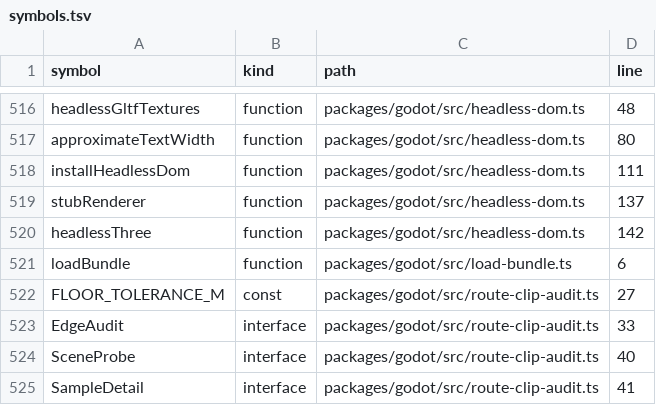
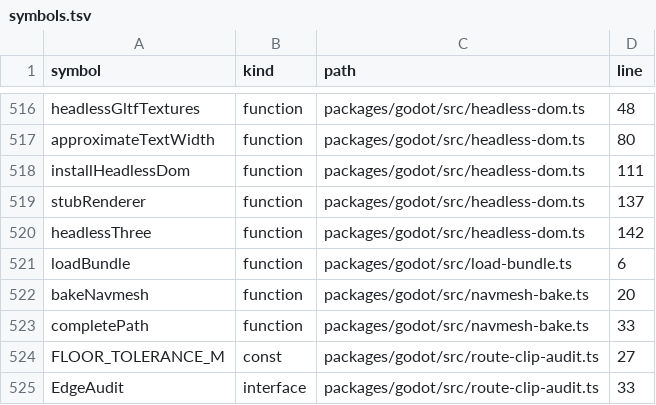
Before and after one commit to nurockplayer/gteki, a TSV file: docs/map/symbols.tsv, drawn as a sheet; only a part is shown, gaps mark what is left out; the shorter side is filled out with more unchanged rows.

Commit message:
spike: audit public Ikebukuro navmesh routes

```diff
--- a/docs/map/symbols.tsv
+++ b/docs/map/symbols.tsv
@@ -521,2 +521,4 @@ headlessThree	function	packages/godot/src/headless-dom.ts	142
 loadBundle	function	packages/godot/src/load-bundle.ts	6
+bakeNavmesh	function	packages/godot/src/navmesh-bake.ts	20
+completePath	function	packages/godot/src/navmesh-bake.ts	33
 FLOOR_TOLERANCE_M	const	packages/godot/src/route-clip-audit.ts	27
```
Also changed, not shown: 3 other files.
